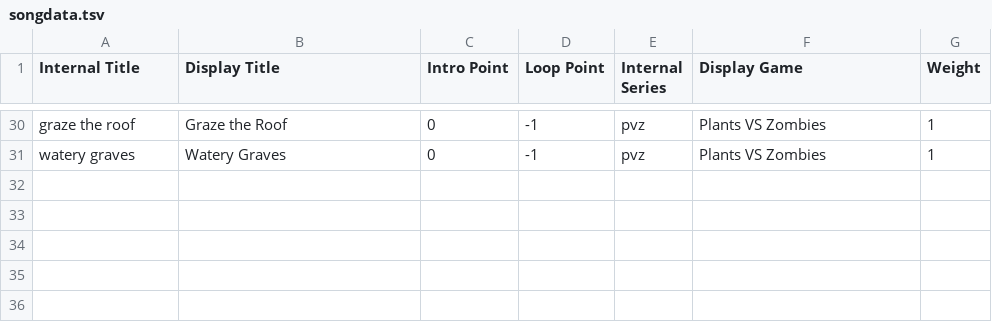
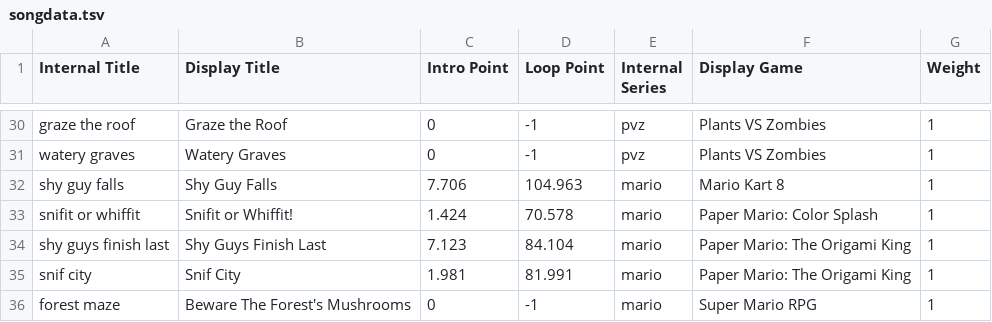
Before and after one commit to Ethan118/Byte-Fyte, a TSV file: core/assets/songdata.tsv, drawn as a sheet; only a part is shown, gaps mark what is left out; the diff names each change by its address in the sheet, - before the commit and + after, or states it on an @@ line.

```diff
--- a/core/assets/songdata.tsv
+++ b/core/assets/songdata.tsv
+row 32: shy guy falls | Shy Guy Falls | 7.706 | 104.963 | mario | Mario Kart 8 | 1
+row 33: snifit or whiffit | Snifit or Whiffit! | 1.424 | 70.578 | mario | Paper Mario: Color Splash | 1
+row 34: shy guys finish last | Shy Guys Finish Last | 7.123 | 84.104 | mario | Paper Mario: The Origami King | 1
+row 35: snif city | Snif City | 1.981 | 81.991 | mario | Paper Mario: The Origami King | 1
+row 36: forest maze | Beware The Forest's Mushrooms | 0 | -1 | mario | Super Mario RPG | 1
```
Also changed, not shown: 9 other files.
